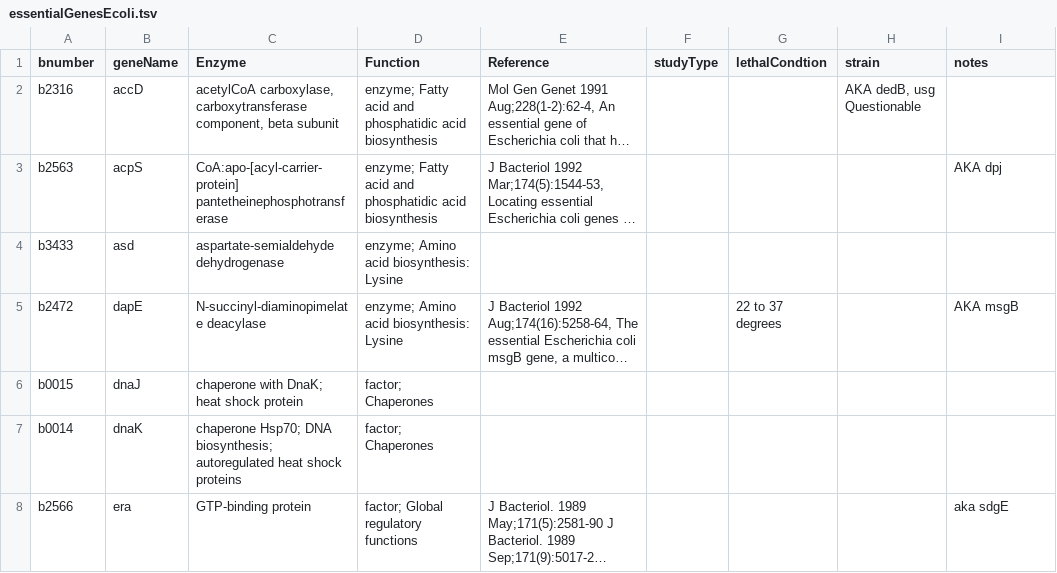
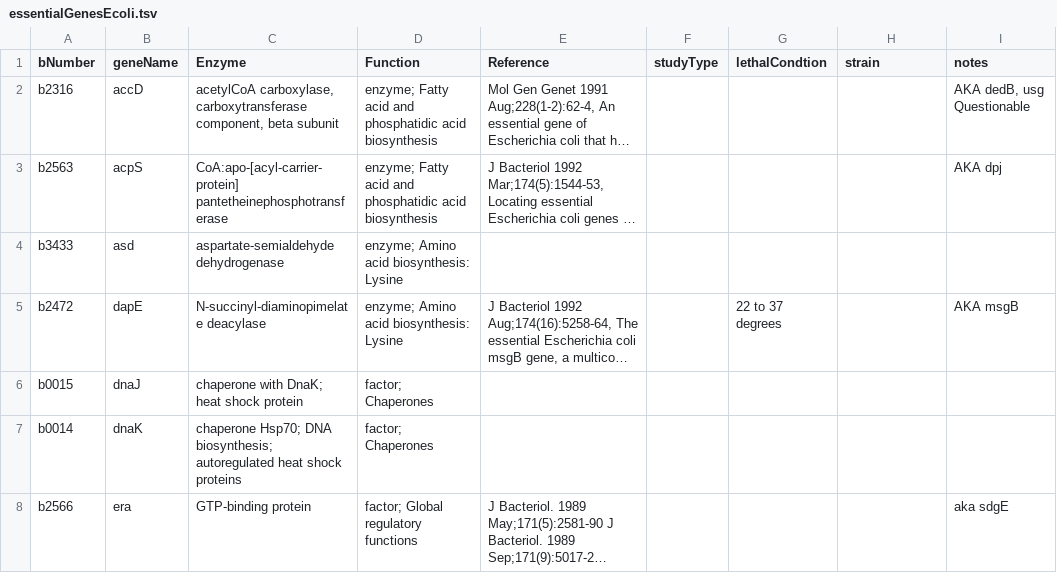
Before and after one commit to haowang-bioinfo/Ecoli-GEM, a TSV file: data/essentialGenesEcoli.tsv, drawn as a sheet; only a part is shown; long unchanged cells end in …; the diff names each change by its address in the sheet, - before the commit and + after, or states it on an @@ line.

Commit message:
fix: align column in row1

```diff
--- a/data/essentialGenesEcoli.tsv
+++ b/data/essentialGenesEcoli.tsv
-A1: bnumber
+A1: bNumber
-H2 (strain): AKA dedB, usg Questionable
+H2 (strain): (empty)
-I2 (notes): (empty)
+I2 (notes): AKA dedB, usg Questionable
```
